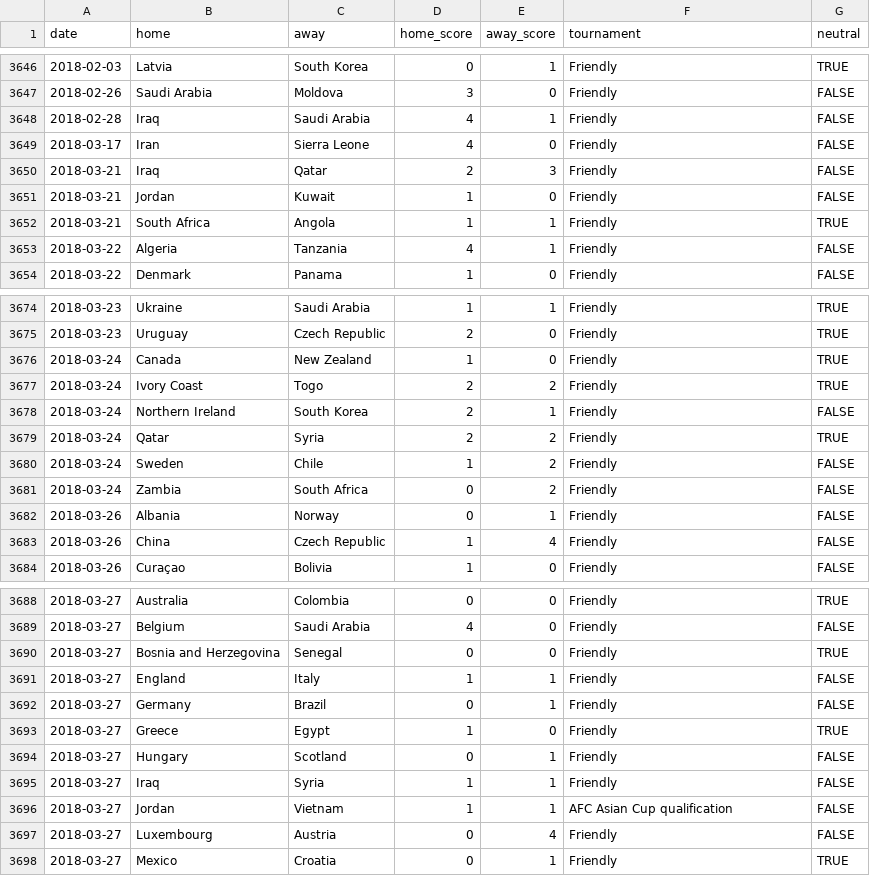
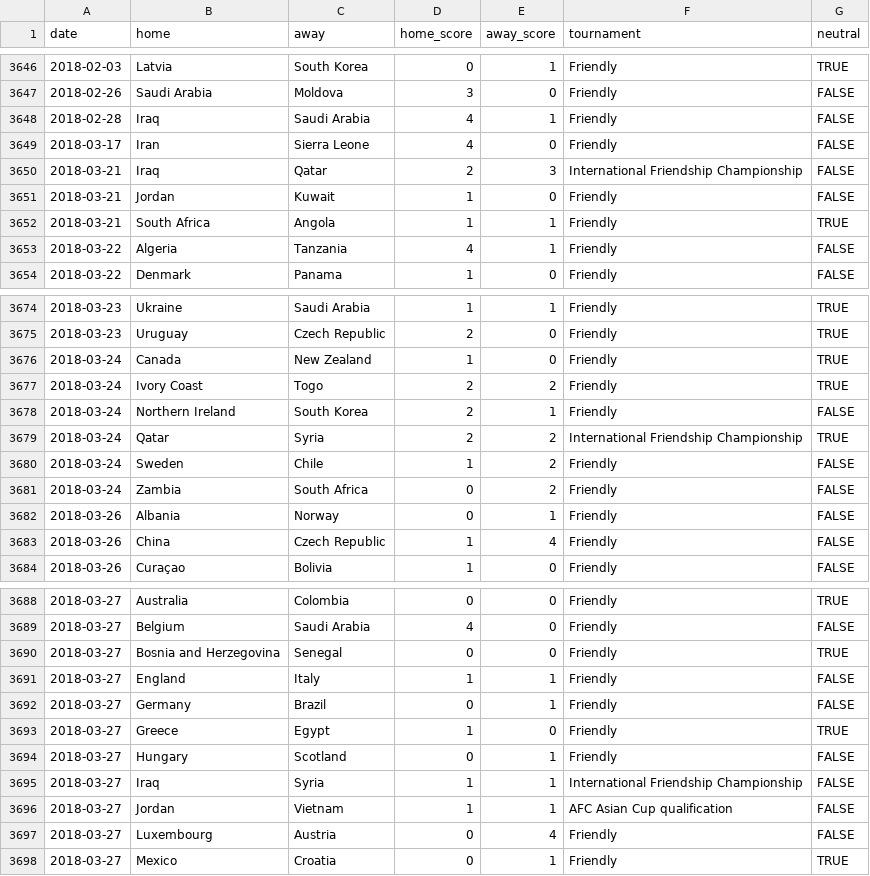
Before and after one commit to fedeQza/predictor-mundial-2026, a CSV file: data/international_results.csv, drawn as a sheet; only a part is shown, gaps mark what is left out.

```diff
--- a/data/international_results.csv
+++ b/data/international_results.csv
@@ -3649,3 +3649,3 @@ date,home,away,home_score,away_score,tournament,neutral
 2018-03-17,Iran,Sierra Leone,4,0,Friendly,FALSE
-2018-03-21,Iraq,Qatar,2,3,Friendly,FALSE
+2018-03-21,Iraq,Qatar,2,3,International Friendship Championship,FALSE
 2018-03-21,Jordan,Kuwait,1,0,Friendly,FALSE
@@ -3678,3 +3678,3 @@ date,home,away,home_score,away_score,tournament,neutral
 2018-03-24,Northern Ireland,South Korea,2,1,Friendly,FALSE
-2018-03-24,Qatar,Syria,2,2,Friendly,TRUE
+2018-03-24,Qatar,Syria,2,2,International Friendship Championship,TRUE
 2018-03-24,Sweden,Chile,1,2,Friendly,FALSE
@@ -3694,3 +3694,3 @@ date,home,away,home_score,away_score,tournament,neutral
 2018-03-27,Hungary,Scotland,0,1,Friendly,FALSE
-2018-03-27,Iraq,Syria,1,1,Friendly,FALSE
+2018-03-27,Iraq,Syria,1,1,International Friendship Championship,FALSE
 2018-03-27,Jordan,Vietnam,1,1,AFC Asian Cup qualification,FALSE
```
Also changed, not shown: docs/data/international_results.csv, 4 other files.
